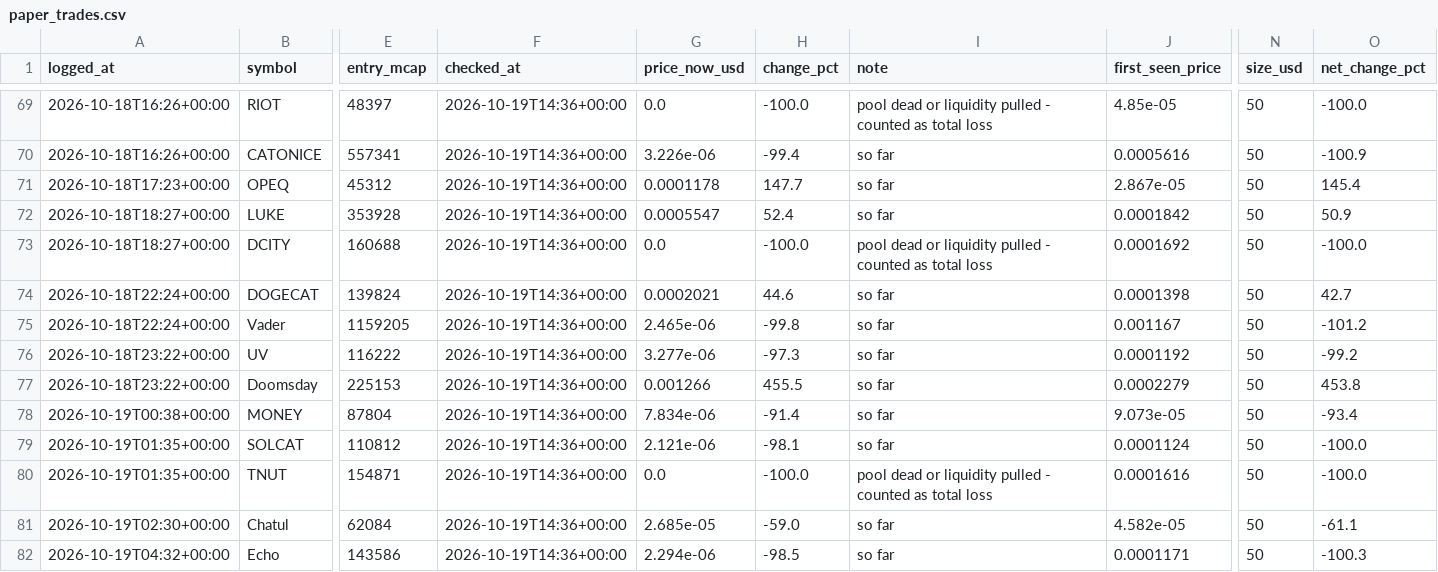
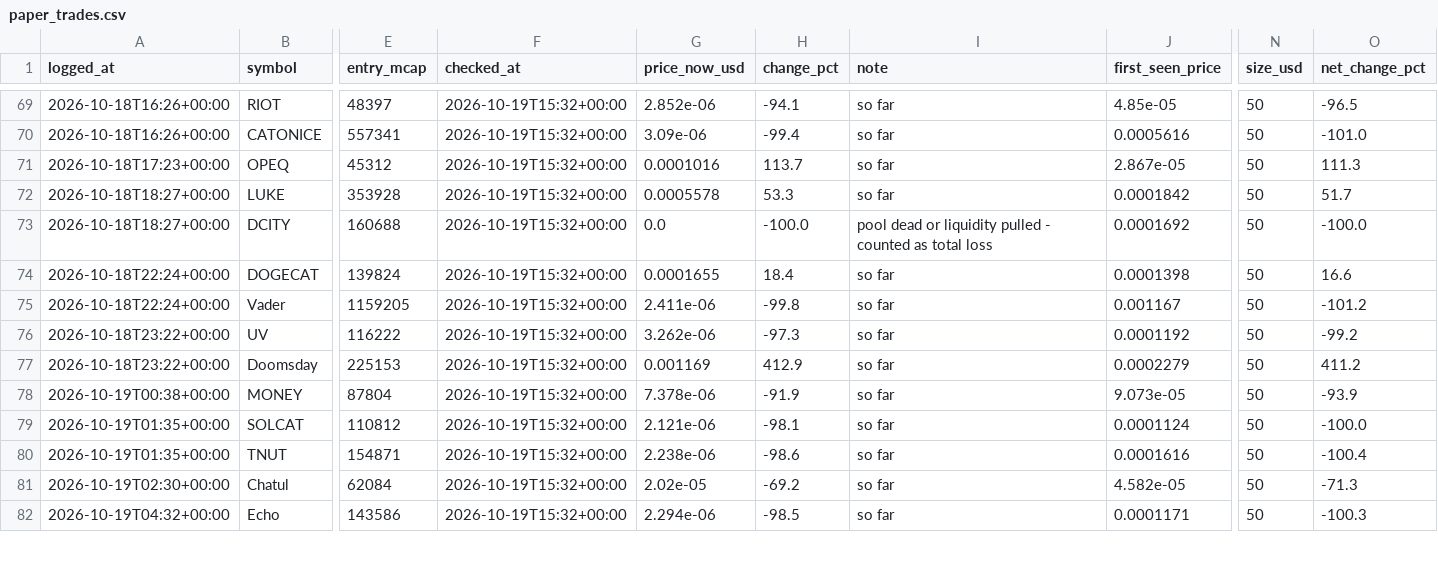
Before and after one commit to mayorzb/nexus-scanner, a CSV file: paper_trades.csv, drawn as a sheet; only a part is shown, gaps mark what is left out; the diff covers the shown part only; the diff names each change by its address in the sheet, - before the commit and + after, or states it on an @@ line.

```diff
--- a/paper_trades.csv
+++ b/paper_trades.csv
-F69:F82 (checked_at): 2026-10-19T14:36+00:00
+F69:F82 (checked_at): 2026-10-19T15:32+00:00
-G69 (price_now_usd): 0.0
+G69 (price_now_usd): 2.852e-06
-H69 (change_pct): -100.0
+H69 (change_pct): -94.1
-I69 (note): pool dead or liquidity pulled - counted as total loss
+I69 (note): so far
-O69 (net_change_pct): -100.0
+O69 (net_change_pct): -96.5
-G70 (price_now_usd): 3.226e-06
+G70 (price_now_usd): 3.09e-06
-O70 (net_change_pct): -100.9
+O70 (net_change_pct): -101.0
-G71 (price_now_usd): 0.0001178
+G71 (price_now_usd): 0.0001016
-H71 (change_pct): 147.7
+H71 (change_pct): 113.7
-O71 (net_change_pct): 145.4
+O71 (net_change_pct): 111.3
-G72 (price_now_usd): 0.0005547
+G72 (price_now_usd): 0.0005578
-H72 (change_pct): 52.4
+H72 (change_pct): 53.3
-O72 (net_change_pct): 50.9
+O72 (net_change_pct): 51.7
-G74 (price_now_usd): 0.0002021
+G74 (price_now_usd): 0.0001655
-H74 (change_pct): 44.6
+H74 (change_pct): 18.4
-O74 (net_change_pct): 42.7
+O74 (net_change_pct): 16.6
-G75 (price_now_usd): 2.465e-06
+G75 (price_now_usd): 2.411e-06
-G76 (price_now_usd): 3.277e-06
+G76 (price_now_usd): 3.262e-06
-G77 (price_now_usd): 0.001266
+G77 (price_now_usd): 0.001169
-H77 (change_pct): 455.5
+H77 (change_pct): 412.9
-O77 (net_change_pct): 453.8
+O77 (net_change_pct): 411.2
-G78 (price_now_usd): 7.834e-06
+G78 (price_now_usd): 7.378e-06
-H78 (change_pct): -91.4
+H78 (change_pct): -91.9
-O78 (net_change_pct): -93.4
+O78 (net_change_pct): -93.9
-G80 (price_now_usd): 0.0
+G80 (price_now_usd): 2.238e-06
-H80 (change_pct): -100.0
+H80 (change_pct): -98.6
-I80 (note): pool dead or liquidity pulled - counted as total loss
+I80 (note): so far
-O80 (net_change_pct): -100.0
+O80 (net_change_pct): -100.4
-G81 (price_now_usd): 2.685e-05
+G81 (price_now_usd): 2.02e-05
-H81 (change_pct): -59.0
+H81 (change_pct): -69.2
-O81 (net_change_pct): -61.1
+O81 (net_change_pct): -71.3
```
Also changed, not shown: 2 added rows and 126 edited cells elsewhere in this file, 6 other files.
